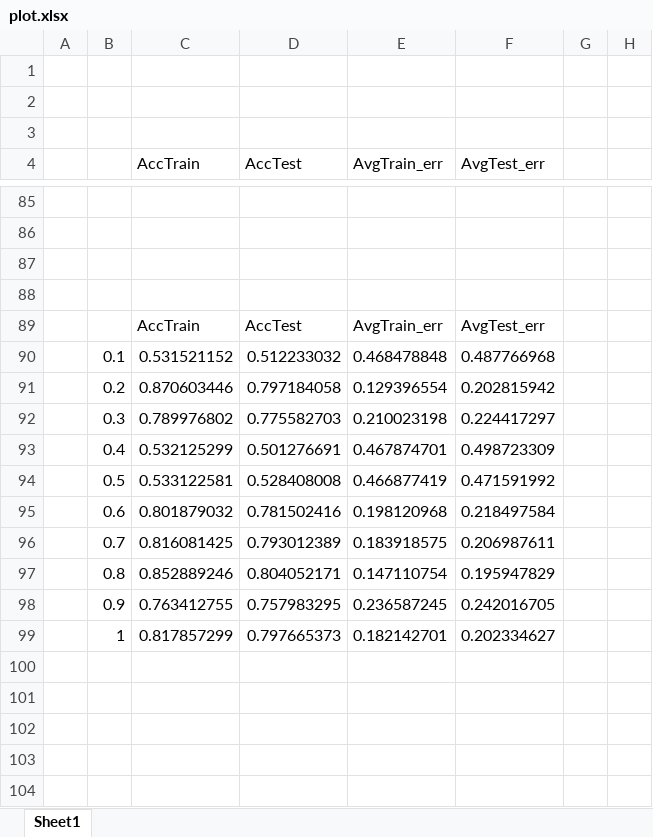
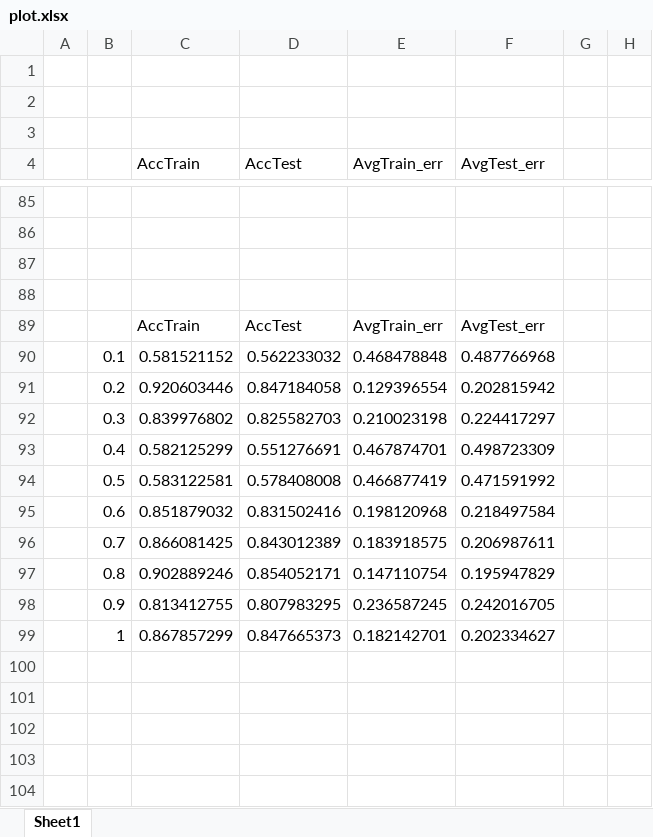
Before and after one commit to pannawit2541/CI_Assignment, an Excel workbook: Assignment 1/_backup/plot.xlsx, sheet Sheet1, drawn as a sheet; only a part is shown, gaps mark what is left out; values as stored, in another font and other column widths than the file's, no borders; charts and pictures not drawn; the diff covers the shown part only; the diff names each change by its address in the sheet, - before the commit and + after, or states it on an @@ line.

```diff
--- a/Assignment 1/_backup/plot.xlsx (sheet Sheet1)
+++ b/Assignment 1/_backup/plot.xlsx (sheet Sheet1)
-C90 (AccTrain): 0.531521152
+C90 (AccTrain): 0.581521152
-D90 (AccTest): 0.512233032
+D90 (AccTest): 0.562233032
-C91 (AccTrain): 0.870603446
+C91 (AccTrain): 0.920603446
-D91 (AccTest): 0.797184058
+D91 (AccTest): 0.847184058
-C92 (AccTrain): 0.789976802
+C92 (AccTrain): 0.839976802
-D92 (AccTest): 0.775582703
+D92 (AccTest): 0.825582703
-C93 (AccTrain): 0.532125299
+C93 (AccTrain): 0.582125299
-D93 (AccTest): 0.501276691
+D93 (AccTest): 0.551276691
-C94 (AccTrain): 0.533122581
+C94 (AccTrain): 0.583122581
-D94 (AccTest): 0.528408008
+D94 (AccTest): 0.578408008
-C95 (AccTrain): 0.801879032
+C95 (AccTrain): 0.851879032
-D95 (AccTest): 0.781502416
+D95 (AccTest): 0.831502416
-C96 (AccTrain): 0.816081425
+C96 (AccTrain): 0.866081425
-D96 (AccTest): 0.793012389
+D96 (AccTest): 0.843012389
-C97 (AccTrain): 0.852889246
+C97 (AccTrain): 0.902889246
-D97 (AccTest): 0.804052171
+D97 (AccTest): 0.854052171
-C98 (AccTrain): 0.763412755
+C98 (AccTrain): 0.813412755
-D98 (AccTest): 0.757983295
+D98 (AccTest): 0.807983295
-C99 (AccTrain): 0.817857299
+C99 (AccTrain): 0.867857299
-D99 (AccTest): 0.797665373
+D99 (AccTest): 0.847665373
```
Also changed, not shown: 4 added rows, 4 removed rows and 21 edited cells elsewhere in this sheet, charts or pictures, 3 other files.
